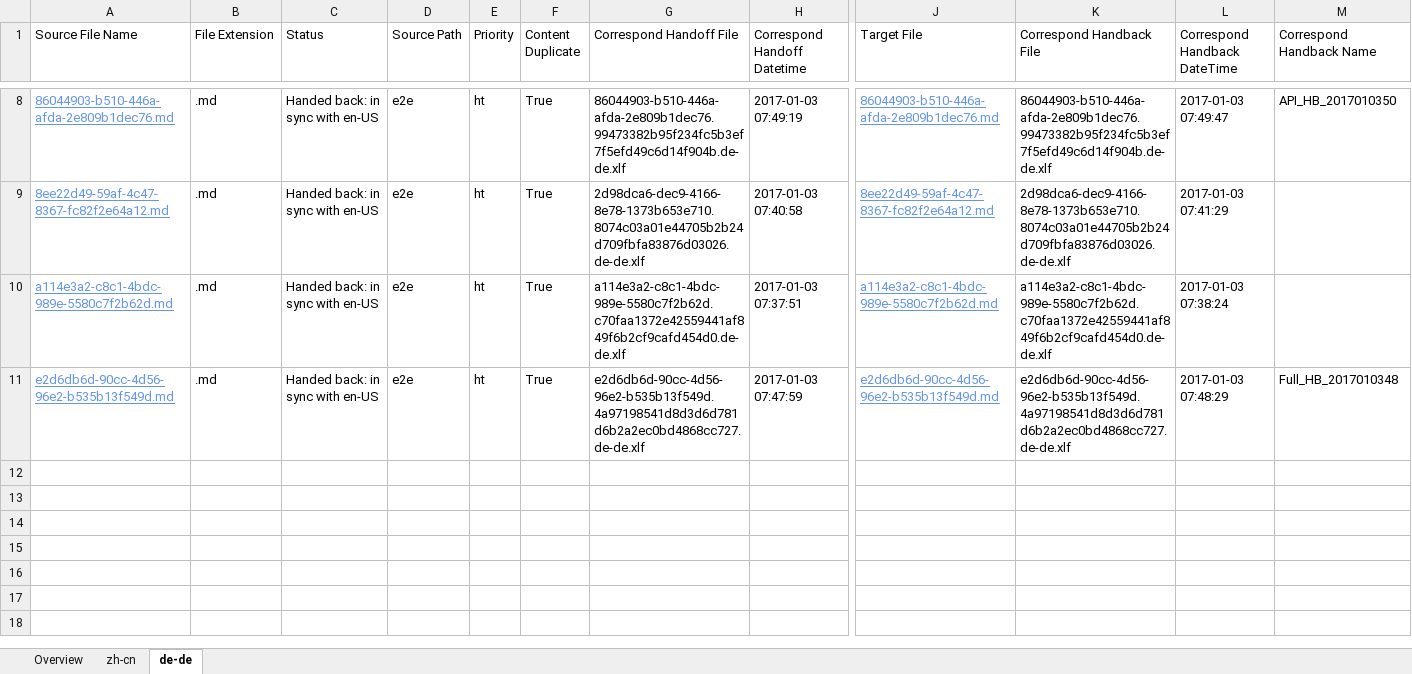
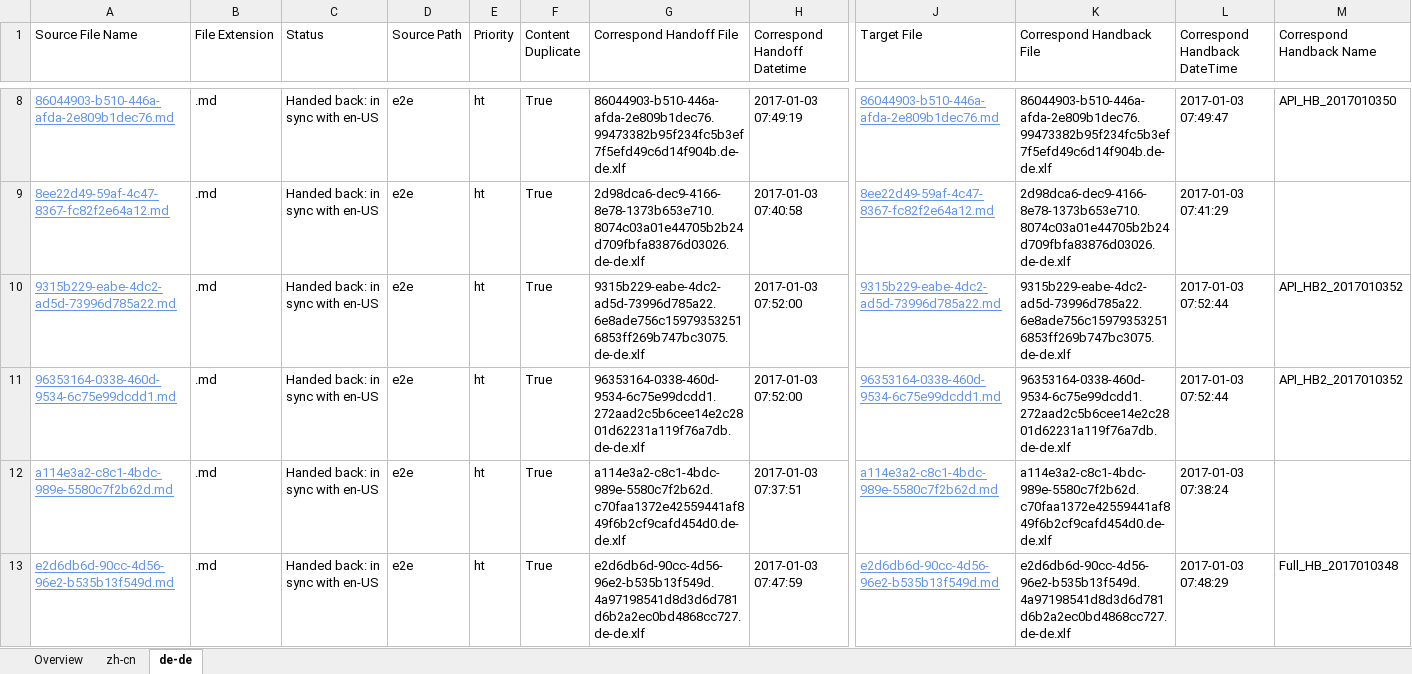
Before and after one commit to OpenLocalizationTestOrg/ol-test1-handback, an Excel workbook: ol-handback/OpenLocalizationTestOrg/ol-test1/ci/handback-status.xlsx, sheet de-de, drawn as a sheet; only a part is shown, gaps mark what is left out; values as stored, in another font and other column widths than the file's, no borders; table styles not drawn; rows hold the shown columns only; the diff names each change by its address in the sheet, - before the commit and + after, or states it on an @@ line.

Commit message:
Generate Report for Handback

```diff
--- a/ol-handback/OpenLocalizationTestOrg/ol-test1/ci/handback-status.xlsx (sheet de-de)
+++ b/ol-handback/OpenLocalizationTestOrg/ol-test1/ci/handback-status.xlsx (sheet de-de)
+row 10: 9315b229-eabe-4dc2-ad5d-73996d785a22.md | .md | Handed back: in sync with en-US | e2e | ht | True | 9315b229-eabe-4dc2-ad5d-73996d785a22.6e8ade756c159793532516853ff269b747bc3075.de-de.xlf | 2017-01-03 07:52:00 | 9315b229-eabe-4dc2-ad5d-73996d785a22.md | 9315b229-eabe-4dc2-ad5d-73996d785a22.6e8ade756c159793532516853ff269b747bc3075.de-de.xlf | 2017-01-03 07:52:44 | API_HB2_2017010352
+row 11: 96353164-0338-460d-9534-6c75e99dcdd1.md | .md | Handed back: in sync with en-US | e2e | ht | True | 96353164-0338-460d-9534-6c75e99dcdd1.272aad2c5b6cee14e2c2801d62231a119f76a7db.de-de.xlf | 2017-01-03 07:52:00 | 96353164-0338-460d-9534-6c75e99dcdd1.md | 96353164-0338-460d-9534-6c75e99dcdd1.272aad2c5b6cee14e2c2801d62231a119f76a7db.de-de.xlf | 2017-01-03 07:52:44 | API_HB2_2017010352
```
Also changed, not shown: sheet Overview, sheet zh-cn, ol-handback/OpenLocalizationTestOrg/ol-test1/ci/localization-status.xlsx.
